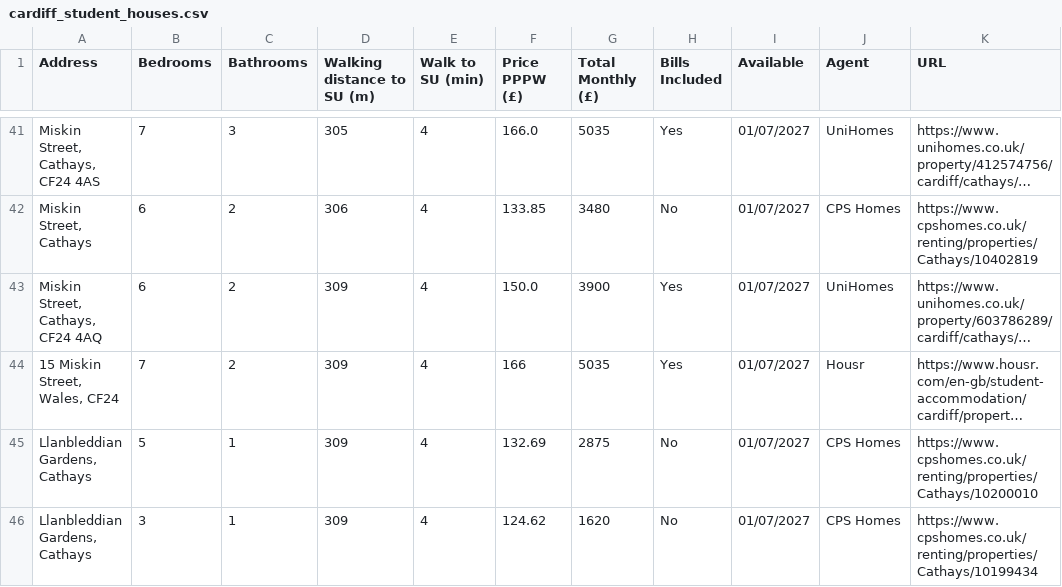
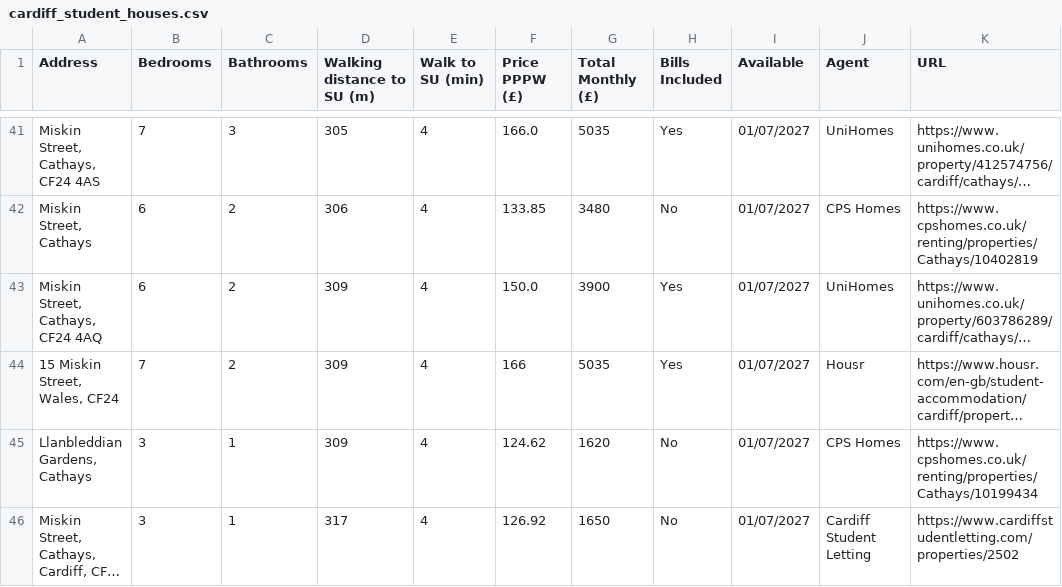
Before and after one commit to 3aks/3aks.github.io, a CSV file: housing/cardiff_student_houses.csv, drawn as a sheet; only a part is shown, gaps mark what is left out; the shorter side is filled out with more unchanged rows; long unchanged cells end in …; removed rows and columns are numbered as before the commit, all else as after; the diff covers the shown part only; the diff names each change by its address in the sheet, - before the commit and + after, or states it on an @@ line.

Commit message:
Refresh housing listings

```diff
--- a/housing/cardiff_student_houses.csv
+++ b/housing/cardiff_student_houses.csv
-row 45: Llanbleddian Gardens, Cathays | 5 | 1 | 309 | 4 | 132.69 | 2875 | No | 01/07/2027 | CPS Homes | https://www.cpshomes.co.uk/renting/properties/Cathays/10200010
```
Also changed, not shown: 1 added row, 2 removed rows, 2 moved rows and 48 edited cells elsewhere in this file, 1 other file.
